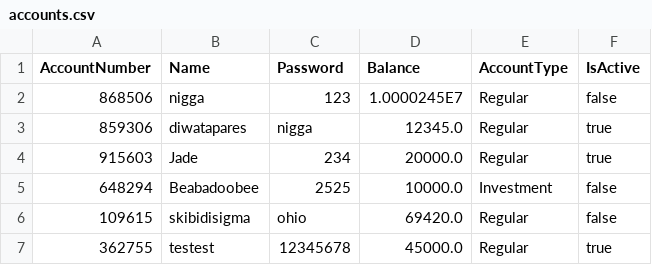
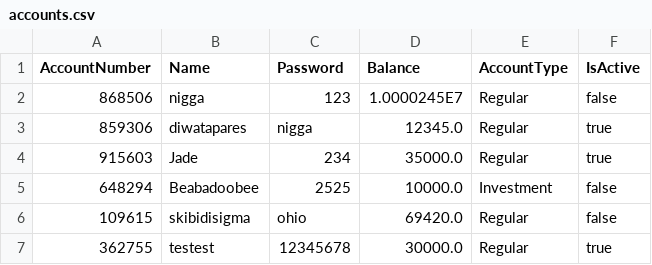
Before and after one commit to 13tristan/it122-project, a CSV file: accounts.csv, drawn as a sheet.

```diff
--- a/accounts.csv
+++ b/accounts.csv
@@ -3,5 +3,5 @@ AccountNumber,Name,Password,Balance,AccountType,IsActive
 859306,diwatapares,nigga,12345.0,Regular,true
-915603,Jade,234,20000.0,Regular,true
+915603,Jade,234,35000.0,Regular,true
 648294,Beabadoobee,2525,10000.0,Investment,false
 109615,skibidisigma,ohio,69420.0,Regular,false
-362755,testest,12345678,45000.0,Regular,true
+362755,testest,12345678,30000.0,Regular,true
```
Also changed, not shown: 1 other file.
